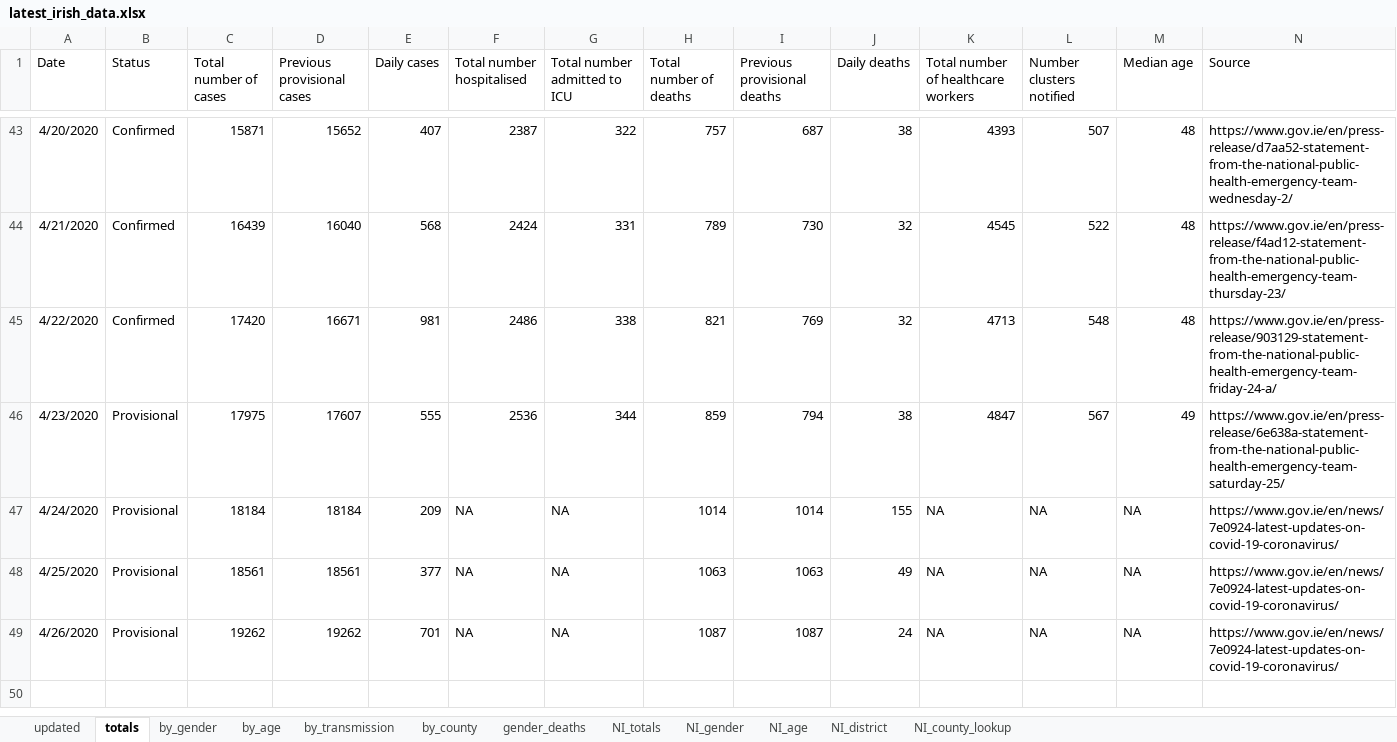
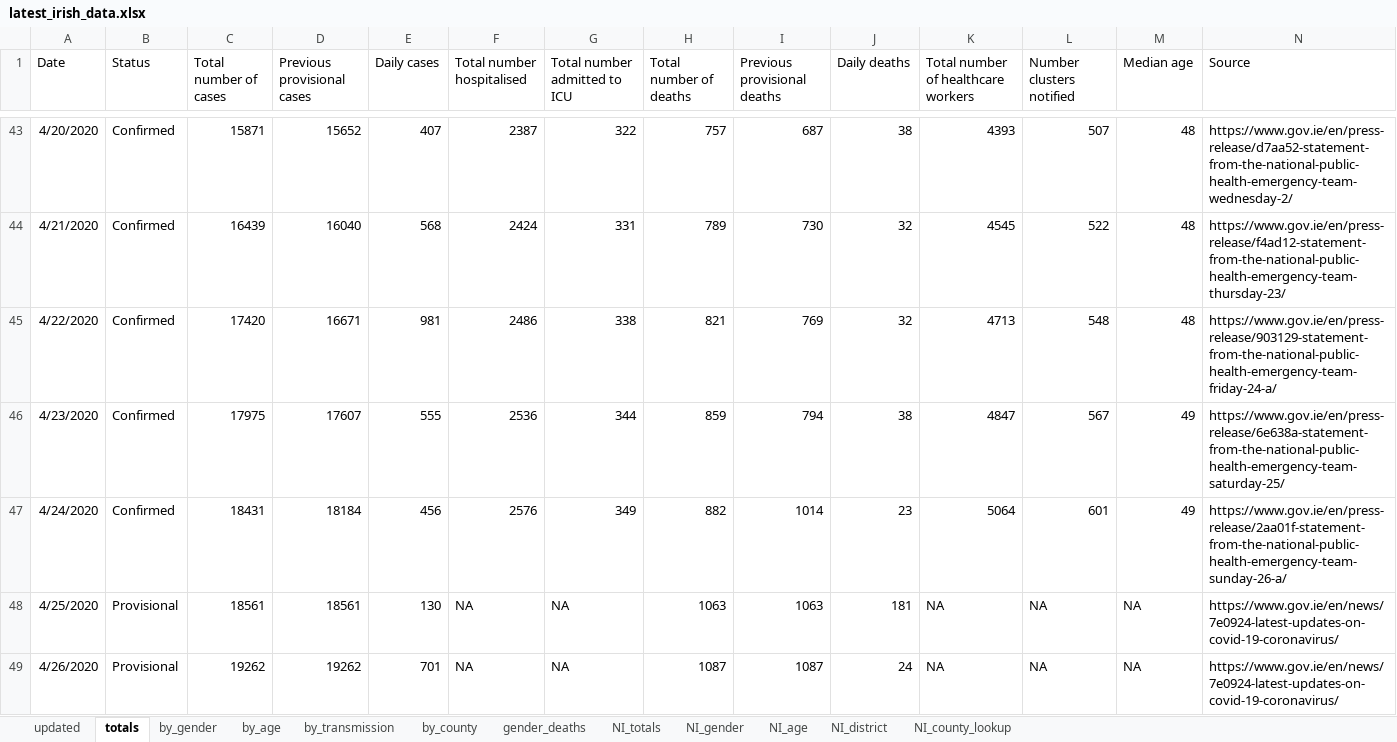
Before and after one commit to hamilton-institute/covid19ireland, an Excel workbook: shiny/covid19_hamilton/latest_irish_data.xlsx, sheet totals, drawn as a sheet; only a part is shown, gaps mark what is left out; values as stored, in another font and other column widths than the file's, no borders; the diff names each change by its address in the sheet, - before the commit and + after, or states it on an @@ line.

```diff
--- a/shiny/covid19_hamilton/latest_irish_data.xlsx (sheet totals)
+++ b/shiny/covid19_hamilton/latest_irish_data.xlsx (sheet totals)
-B46:B47 (Status): Provisional
+B46:B47 (Status): Confirmed
-C47 (Total number of cases): 18184
+C47 (Total number of cases): 18431
-E47 (Daily cases): 209
+E47 (Daily cases): 456
-F47 (Total number hospitalised): NA
+F47 (Total number hospitalised): 2576
-G47 (Total number admitted to ICU): NA
+G47 (Total number admitted to ICU): 349
-H47 (Total number of deaths): 1014
+H47 (Total number of deaths): 882
-J47 (Daily deaths): 155
+J47 (Daily deaths): 23
-K47: NA
+K47: 5064
-L47 (Number clusters notified): NA
+L47 (Number clusters notified): 601
-M47 (Median age): NA
+M47 (Median age): 49
-N47 (Source): https://www.gov.ie/en/news/7e0924-latest-updates-on-covid-19-coronavirus/
+N47 (Source): https://www.gov.ie/en/press-release/2aa01f-statement-from-the-national-public-health-emergency-team-sunday-26-a/
-E48 (Daily cases): 377
+E48 (Daily cases): 130
-J48 (Daily deaths): 49
+J48 (Daily deaths): 181
```
Also changed, not shown: sheet by_county, sheet by_age, sheet by_gender, sheet by_transmission, sheet updated, 4 other files.
